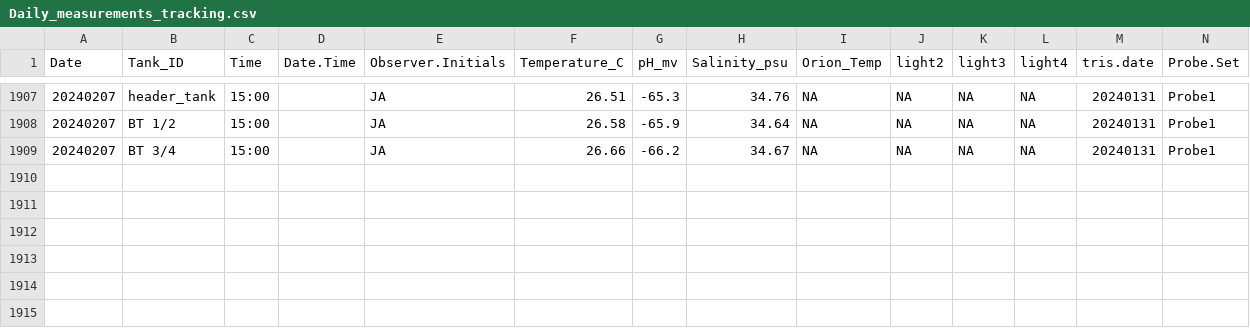
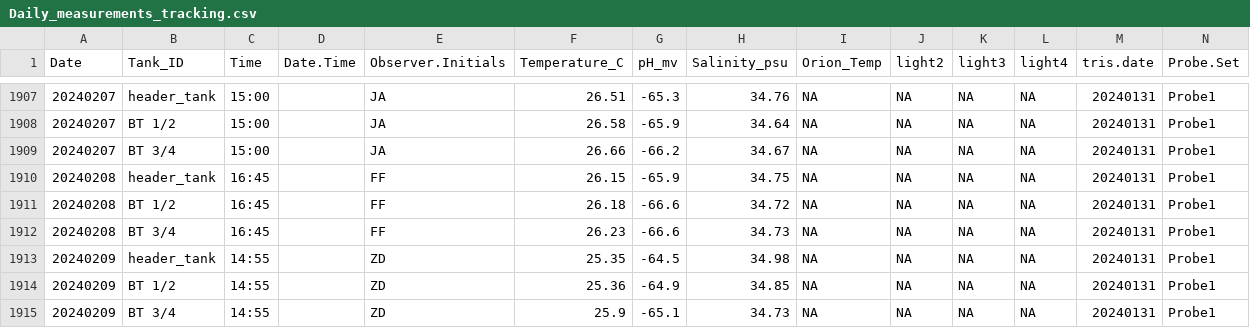
Before and after one commit to Putnam-Lab/CBLS_Wetlab, a CSV file: Data/Daily_measurements_tracking.csv, drawn as a sheet; only a part is shown, gaps mark what is left out; rows hold the shown columns only; the diff names each change by its address in the sheet, - before the commit and + after, or states it on an @@ line.

```diff
--- a/Data/Daily_measurements_tracking.csv
+++ b/Data/Daily_measurements_tracking.csv
+row 1910: 20240208 | header_tank | 16:45 |  | FF | 26.15 | -65.9 | 34.75 | NA | NA | NA | NA | 20240131 | Probe1
+row 1911: 20240208 | BT 1/2 | 16:45 |  | FF | 26.18 | -66.6 | 34.72 | NA | NA | NA | NA | 20240131 | Probe1
+row 1912: 20240208 | BT 3/4 | 16:45 |  | FF | 26.23 | -66.6 | 34.73 | NA | NA | NA | NA | 20240131 | Probe1
+row 1913: 20240209 | header_tank | 14:55 |  | ZD | 25.35 | -64.5 | 34.98 | NA | NA | NA | NA | 20240131 | Probe1
+row 1914: 20240209 | BT 1/2 | 14:55 |  | ZD | 25.36 | -64.9 | 34.85 | NA | NA | NA | NA | 20240131 | Probe1
+row 1915: 20240209 | BT 3/4 | 14:55 |  | ZD | 25.9 | -65.1 | 34.73 | NA | NA | NA | NA | 20240131 | Probe1
```
Also changed, not shown: 2 other files.
